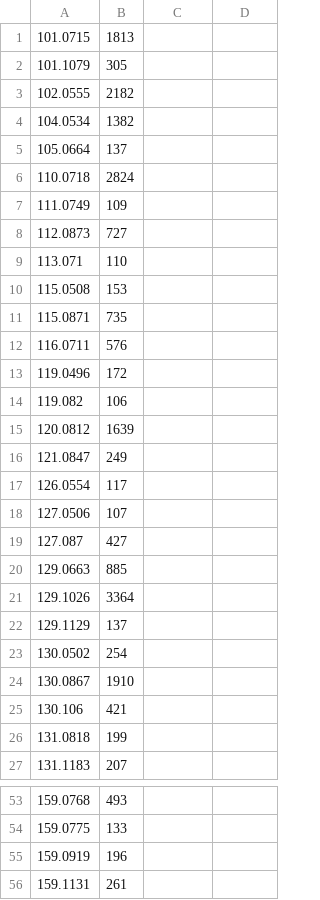
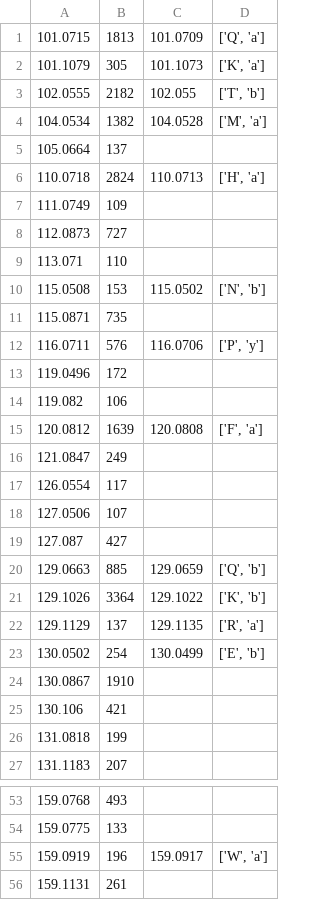
Before and after one commit to PlantProteomes/SpectrumReader, a TSV file: scripts/popular_spectra.tsv, drawn as a sheet; only a part is shown, gaps mark what is left out; the diff covers the shown part only.

```diff
--- a/scripts/popular_spectra.tsv
+++ b/scripts/popular_spectra.tsv
@@ -1,7 +1,7 @@
-101.0715	1813
-101.1079	305
-102.0555	2182
-104.0534	1382
+101.0715	1813	101.0709	['Q', 'a']
+101.1079	305	101.1073	['K', 'a']
+102.0555	2182	102.055	['T', 'b']
+104.0534	1382	104.0528	['M', 'a']
 105.0664	137
-110.0718	2824
+110.0718	2824	110.0713	['H', 'a']
 111.0749	109
@@ -9,8 +9,8 @@
 113.071	110
-115.0508	153
+115.0508	153	115.0502	['N', 'b']
 115.0871	735
-116.0711	576
+116.0711	576	116.0706	['P', 'y']
 119.0496	172
 119.082	106
-120.0812	1639
+120.0812	1639	120.0808	['F', 'a']
 121.0847	249
@@ -19,6 +19,6 @@
 127.087	427
-129.0663	885
-129.1026	3364
-129.1129	137
-130.0502	254
+129.0663	885	129.0659	['Q', 'b']
+129.1026	3364	129.1022	['K', 'b']
+129.1129	137	129.1135	['R', 'a']
+130.0502	254	130.0499	['E', 'b']
 130.0867	1910
@@ -54,3 +54,3 @@
 159.0775	133
-159.0919	196
+159.0919	196	159.0917	['W', 'a']
 159.1131	261
```
Also changed, not shown: 14 edited cells elsewhere in this file, 1 other file.
